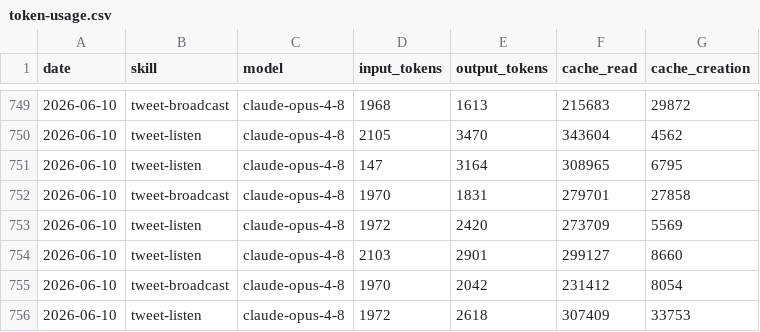
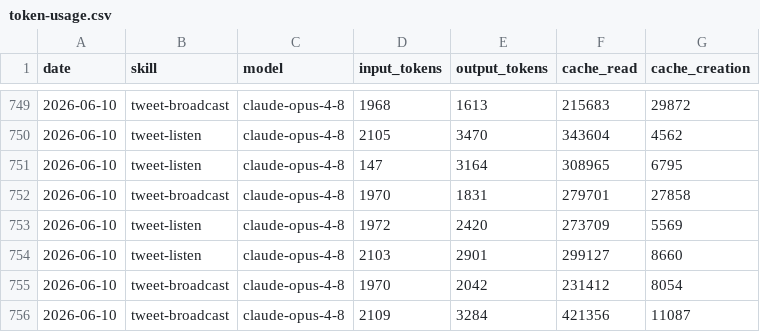
Before and after one commit to Liquid-Protocol-Ops/agent-autonomopoly, a CSV file: memory/token-usage.csv, drawn as a sheet; only a part is shown, gaps mark what is left out.

Commit message:
chore(tweet-broadcast): auto-commit 2026-06-10

```diff
--- a/memory/token-usage.csv
+++ b/memory/token-usage.csv
@@ -755,2 +755,2 @@ date,skill,model,input_tokens,output_tokens,cache_read,cache_creation
 2026-06-10,tweet-broadcast,claude-opus-4-8,1970,2042,231412,8054
-2026-06-10,tweet-listen,claude-opus-4-8,1972,2618,307409,33753
+2026-06-10,tweet-broadcast,claude-opus-4-8,2109,3284,421356,11087
```
Also changed, not shown: 3 other files.
